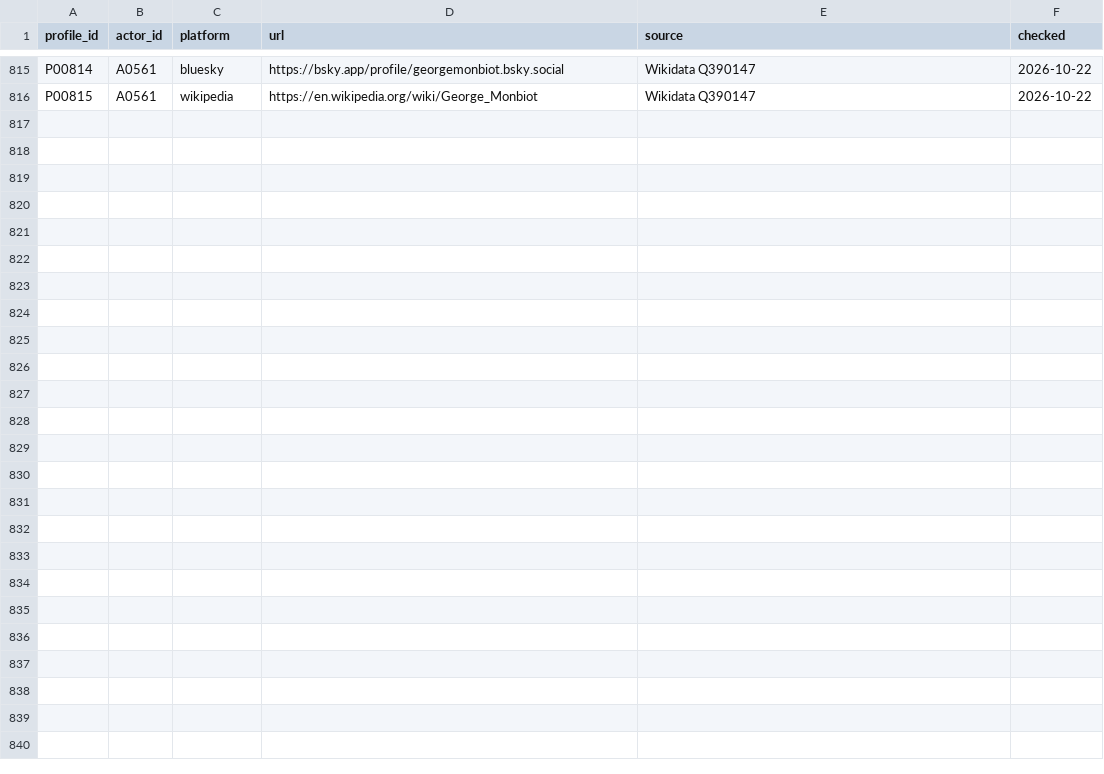
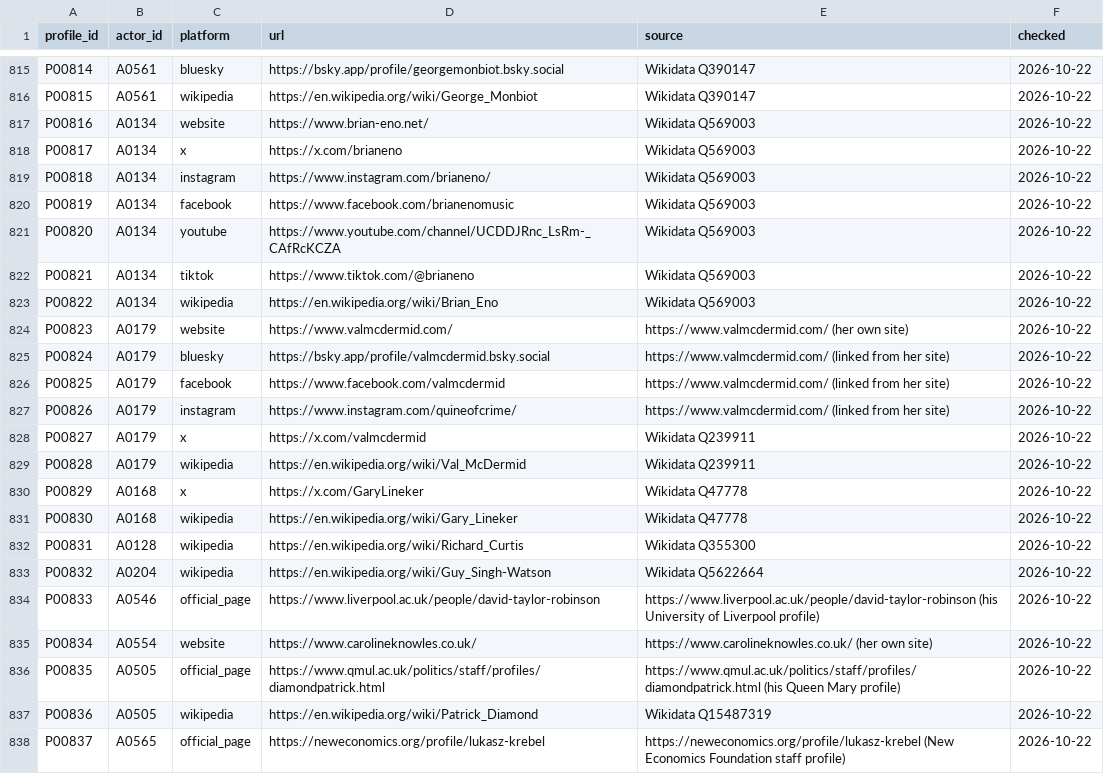
Before and after one commit to Egalitaristen/wealth-tax-database, a CSV file: data/gb/profiles.csv, drawn as a sheet; only a part is shown, gaps mark what is left out.

```diff
--- a/data/gb/profiles.csv
+++ b/data/gb/profiles.csv
@@ -816 +816,23 @@ P00814,A0561,bluesky,https://bsky.app/profile/georgemonbiot.bsky.social,Wikidata
 P00815,A0561,wikipedia,https://en.wikipedia.org/wiki/George_Monbiot,Wikidata Q390147,2026-10-22
+P00816,A0134,website,https://www.brian-eno.net/,Wikidata Q569003,2026-10-22
+P00817,A0134,x,https://x.com/brianeno,Wikidata Q569003,2026-10-22
+P00818,A0134,instagram,https://www.instagram.com/brianeno/,Wikidata Q569003,2026-10-22
+P00819,A0134,facebook,https://www.facebook.com/brianenomusic,Wikidata Q569003,2026-10-22
+P00820,A0134,youtube,https://www.youtube.com/channel/UCDDJRnc_LsRm-_CAfRcKCZA,Wikidata Q569003,2026-10-22
+P00821,A0134,tiktok,https://www.tiktok.com/@brianeno,Wikidata Q569003,2026-10-22
+P00822,A0134,wikipedia,https://en.wikipedia.org/wiki/Brian_Eno,Wikidata Q569003,2026-10-22
+P00823,A0179,website,https://www.valmcdermid.com/,https://www.valmcdermid.com/ (her own site),2026-10-22
+P00824,A0179,bluesky,https://bsky.app/profile/valmcdermid.bsky.social,https://www.valmcdermid.com/ (linked from her site),2026-10-22
+P00825,A0179,facebook,https://www.facebook.com/valmcdermid,https://www.valmcdermid.com/ (linked from her site),2026-10-22
+P00826,A0179,instagram,https://www.instagram.com/quineofcrime/,https://www.valmcdermid.com/ (linked from her site),2026-10-22
+P00827,A0179,x,https://x.com/valmcdermid,Wikidata Q239911,2026-10-22
+P00828,A0179,wikipedia,https://en.wikipedia.org/wiki/Val_McDermid,Wikidata Q239911,2026-10-22
+P00829,A0168,x,https://x.com/GaryLineker,Wikidata Q47778,2026-10-22
+P00830,A0168,wikipedia,https://en.wikipedia.org/wiki/Gary_Lineker,Wikidata Q47778,2026-10-22
+P00831,A0128,wikipedia,https://en.wikipedia.org/wiki/Richard_Curtis,Wikidata Q355300,2026-10-22
+P00832,A0204,wikipedia,https://en.wikipedia.org/wiki/Guy_Singh-Watson,Wikidata Q5622664,2026-10-22
+P00833,A0546,official_page,https://www.liverpool.ac.uk/people/david-taylor-robinson,https://www.liverpool.ac.uk/people/david-taylor-robinson (his University of Liverpool profile),2026-10-22
+P00834,A0554,website,https://www.carolineknowles.co.uk/,https://www.carolineknowles.co.uk/ (her own site),2026-10-22
+P00835,A0505,official_page,https://www.qmul.ac.uk/politics/staff/profiles/diamondpatrick.html,https://www.qmul.ac.uk/politics/staff/profiles/diamondpatrick.html (his Queen Mary profile),2026-10-22
+P00836,A0505,wikipedia,https://en.wikipedia.org/wiki/Patrick_Diamond,Wikidata Q15487319,2026-10-22
+P00837,A0565,official_page,https://neweconomics.org/profile/lukasz-krebel,https://neweconomics.org/profile/lukasz-krebel (New Economics Foundation staff profile),2026-10-22
```
Also changed, not shown: data/gb/actors.csv, data/gb/evidence.csv, 1 other file.
